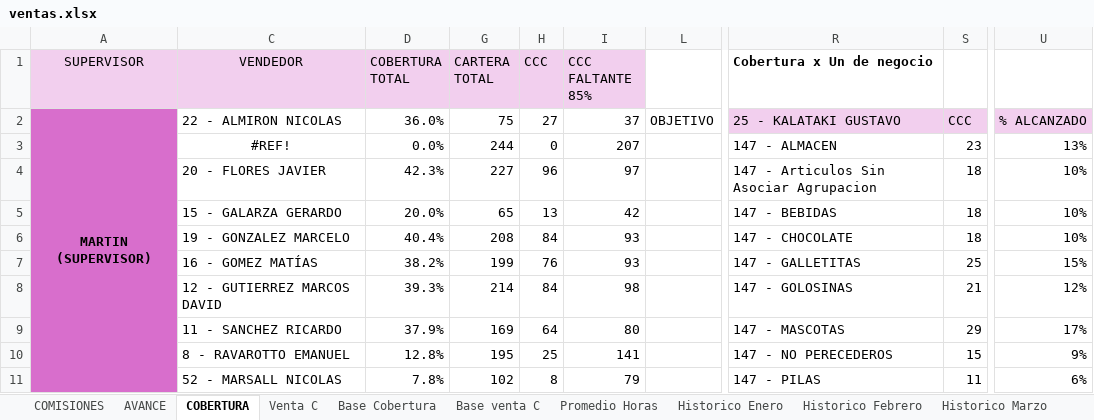
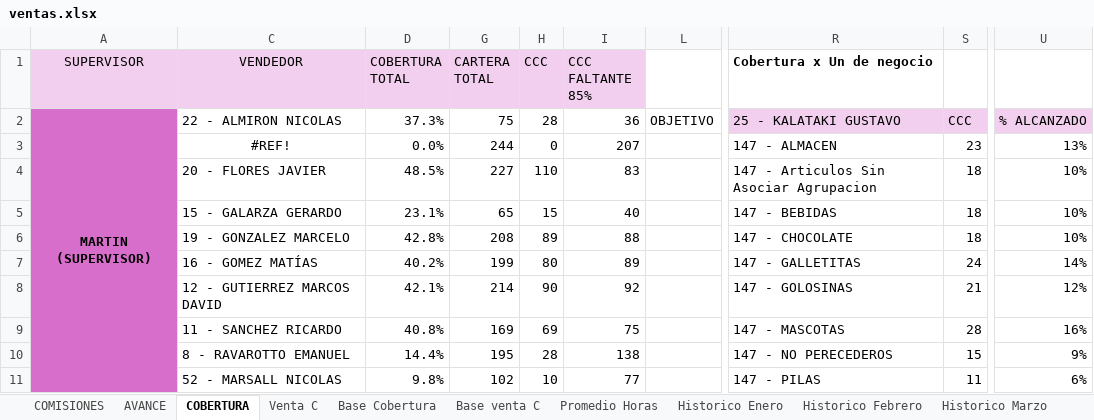
Before and after one commit to cesartrix/Avanve-ventas, an Excel workbook: data/ventas.xlsx, sheet COBERTURA, drawn as a sheet; only a part is shown, gaps mark what is left out; values as stored, in another font and other column widths than the file's, no borders; conditional formats not drawn; the diff covers the shown part only; the diff names each change by its address in the sheet, - before the commit and + after, or states it on an @@ line.

```diff
--- a/data/ventas.xlsx (sheet COBERTURA)
+++ b/data/ventas.xlsx (sheet COBERTURA)
-D2 (COBERTURA TOTAL): 36.0%
+D2 (COBERTURA TOTAL): 37.3%
-H2 (CCC): 27
+H2 (CCC): 28
-I2 (CCC FALTANTE 85%): 37
+I2 (CCC FALTANTE 85%): 36
-D4 (COBERTURA TOTAL): 42.3%
+D4 (COBERTURA TOTAL): 48.5%
-H4 (CCC): 96
+H4 (CCC): 110
-I4 (CCC FALTANTE 85%): 97
+I4 (CCC FALTANTE 85%): 83
-D5 (COBERTURA TOTAL): 20.0%
+D5 (COBERTURA TOTAL): 23.1%
-H5 (CCC): 13
+H5 (CCC): 15
-I5 (CCC FALTANTE 85%): 42
+I5 (CCC FALTANTE 85%): 40
-D6 (COBERTURA TOTAL): 40.4%
+D6 (COBERTURA TOTAL): 42.8%
-H6 (CCC): 84
+H6 (CCC): 89
-I6 (CCC FALTANTE 85%): 93
+I6 (CCC FALTANTE 85%): 88
-D7 (COBERTURA TOTAL): 38.2%
+D7 (COBERTURA TOTAL): 40.2%
-H7 (CCC): 76
+H7 (CCC): 80
-I7 (CCC FALTANTE 85%): 93
+I7 (CCC FALTANTE 85%): 89
-S7: 25
+S7: 24
-U7: 15%
+U7: 14%
-D8 (COBERTURA TOTAL): 39.3%
+D8 (COBERTURA TOTAL): 42.1%
-H8 (CCC): 84
+H8 (CCC): 90
-I8 (CCC FALTANTE 85%): 98
+I8 (CCC FALTANTE 85%): 92
-D9 (COBERTURA TOTAL): 37.9%
+D9 (COBERTURA TOTAL): 40.8%
-H9 (CCC): 64
+H9 (CCC): 69
-I9 (CCC FALTANTE 85%): 80
+I9 (CCC FALTANTE 85%): 75
-S9: 29
+S9: 28
-U9: 17%
+U9: 16%
-D10 (COBERTURA TOTAL): 12.8%
+D10 (COBERTURA TOTAL): 14.4%
-H10 (CCC): 25
+H10 (CCC): 28
-I10 (CCC FALTANTE 85%): 141
+I10 (CCC FALTANTE 85%): 138
-D11 (COBERTURA TOTAL): 7.8%
+D11 (COBERTURA TOTAL): 9.8%
-H11 (CCC): 8
+H11 (CCC): 10
-I11 (CCC FALTANTE 85%): 79
+I11 (CCC FALTANTE 85%): 77
```
Also changed, not shown: 90 edited cells elsewhere in this sheet, sheet AVANCE, sheet Base Cobertura, sheet COMISIONES, hidden cells.
